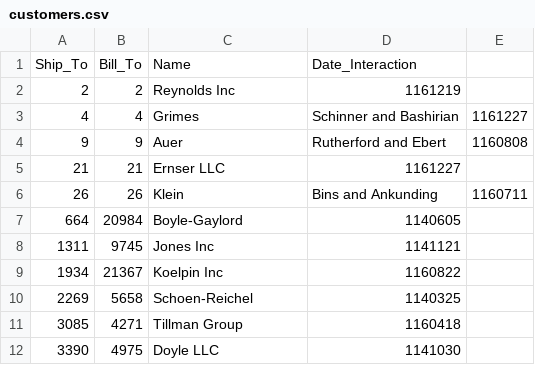
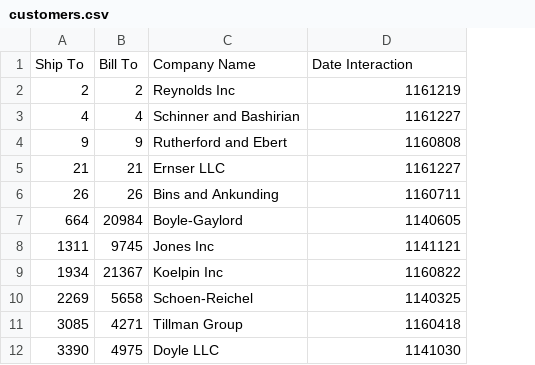
Before and after one commit to bmrankin/CustomerOrderHistory, a CSV file: customers.csv, drawn as a sheet; removed rows and columns are numbered as before the commit, all else as after; the diff names each change by its address in the sheet, - before the commit and + after, or states it on an @@ line.

Commit message:
Cleaned Up
- fixed stock data
- Replaced “_” in all column headers with space
- Added “Company Name” to all generated tables

```diff
--- a/customers.csv
+++ b/customers.csv
-column E, rows 3-6: 1161227 | 1160808 |  | 1160711
-row 1: Ship_To | Bill_To | Name | Date_Interaction
+row 1: Ship To | Bill To | Company Name | Date Interaction
-C3: Grimes
+C3: Schinner and Bashirian
-D3: Schinner and Bashirian
+D3: 1161227
-C4: Auer
+C4: Rutherford and Ebert
-D4: Rutherford and Ebert
+D4: 1160808
-C6: Klein
+C6: Bins and Ankunding
-D6: Bins and Ankunding
+D6: 1160711
```
Also changed, not shown: orderHistory.csv, 1 other file.
